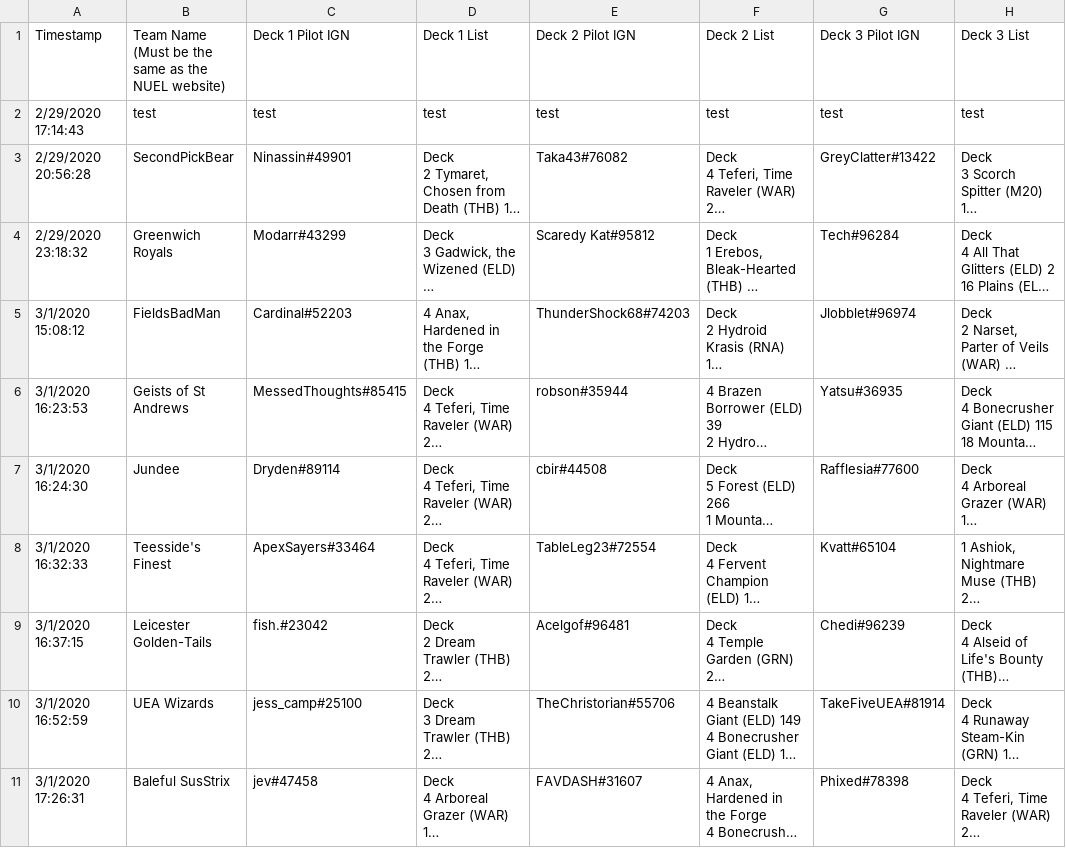
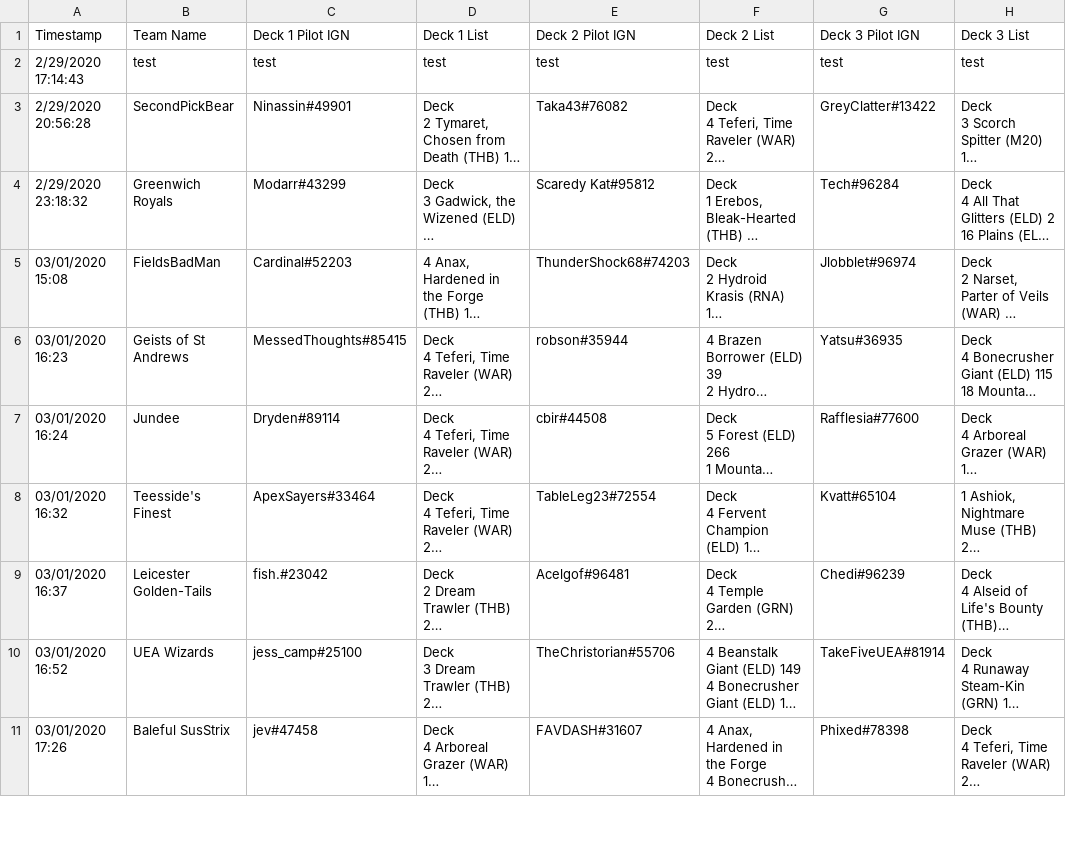
Before and after one commit to Jlobblet/decklist_analyser, a CSV file: data/aggregate/examples/playoffs_week1.csv, drawn as a sheet; only a part is shown; long unchanged cells end in …; the diff covers the shown part only; the diff names each change by its address in the sheet, - before the commit and + after, or states it on an @@ line.

Commit message:
Fix playoffs week 1 data header

```diff
--- a/data/aggregate/examples/playoffs_week1.csv
+++ b/data/aggregate/examples/playoffs_week1.csv
-B1: Team Name (Must be the same as the NUEL website)
+B1: Team Name
-A5 (Timestamp): 3/1/2020 15:08:12
+A5 (Timestamp): 03/01/2020 15:08
-A6 (Timestamp): 3/1/2020 16:23:53
+A6 (Timestamp): 03/01/2020 16:23
-A7 (Timestamp): 3/1/2020 16:24:30
+A7 (Timestamp): 03/01/2020 16:24
-A8 (Timestamp): 3/1/2020 16:32:33
+A8 (Timestamp): 03/01/2020 16:32
-A9 (Timestamp): 3/1/2020 16:37:15
+A9 (Timestamp): 03/01/2020 16:37
-A10 (Timestamp): 3/1/2020 16:52:59
+A10 (Timestamp): 03/01/2020 16:52
-A11 (Timestamp): 3/1/2020 17:26:31
+A11 (Timestamp): 03/01/2020 17:26
```
Also changed, not shown: 23 edited cells elsewhere in this file.
